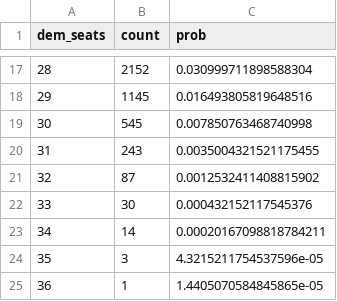
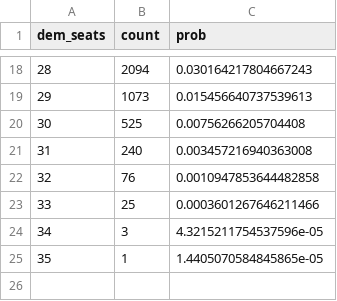
Before and after one commit to ajnutt24/Research-Papers, a CSV file: midterms-2026/outputs/seat_distribution_governor.csv, drawn as a sheet; only a part is shown, gaps mark what is left out; the diff covers the shown part only.

```diff
--- a/midterms-2026/outputs/seat_distribution_governor.csv
+++ b/midterms-2026/outputs/seat_distribution_governor.csv
@@ -17,9 +18,8 @@ dem_seats,count,prob
-28,2152,0.030999711898588304
-29,1145,0.016493805819648516
-30,545,0.007850763468740998
-31,243,0.0035004321521175455
-32,87,0.0012532411408815902
-33,30,0.000432152117545376
-34,14,0.00020167098818784211
-35,3,4.3215211754537596e-05
-36,1,1.4405070584845865e-05
+28,2094,0.030164217804667243
+29,1073,0.015456640737539613
+30,525,0.00756266205704408
+31,240,0.003457216940363008
+32,76,0.0010947853644482858
+33,25,0.0003601267646211466
+34,3,4.3215211754537596e-05
+35,1,1.4405070584845865e-05
```
Also changed, not shown: 1 added row and 30 edited cells elsewhere in this file, midterms-2026/data_store/processed/blend_2026.csv, midterms-2026/data_store/processed/hierarchical_estimates_2026.csv, 28 other files.
